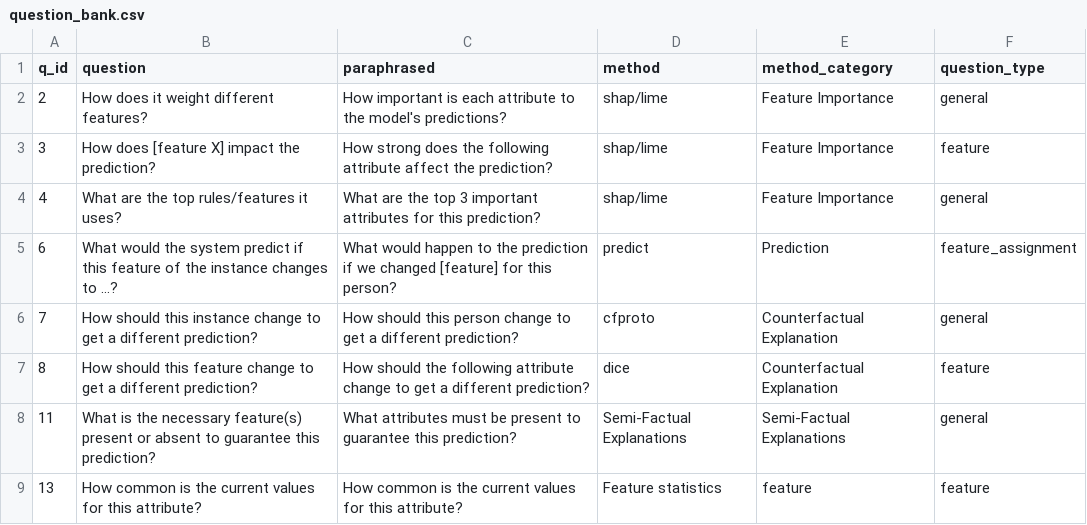
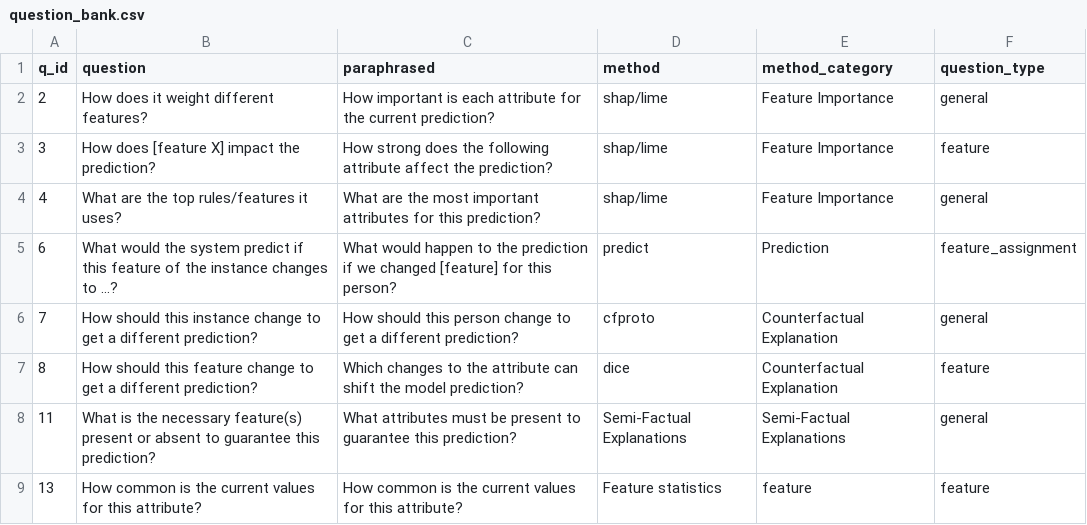
Before and after one commit to dimitrymindlin/Dialogue-XAI-APP, a CSV file: data/question_bank.csv, drawn as a sheet.

Commit message:
Changed phrasing.

```diff
--- a/data/question_bank.csv
+++ b/data/question_bank.csv
@@ -1,8 +1,8 @@
 q_id;question;paraphrased;method;method_category;question_type
-2;How does it weight different features?;How important is each attribute to the model's predictions?;shap/lime;Feature Importance;general
+2;How does it weight different features?;How important is each attribute for the current prediction?;shap/lime;Feature Importance;general
 3;How does [feature X] impact the prediction?;How strong does the following attribute affect the prediction?;shap/lime;Feature Importance;feature
-4;What are the top rules/features it uses?;What are the top 3 important attributes for this prediction?;shap/lime;Feature Importance;general
+4;What are the top rules/features it uses?;What are the most important attributes for this prediction?;shap/lime;Feature Importance;general
 6;What would the system predict if this feature of the instance changes to …?;What would happen to the prediction if we changed [feature] for this person?;predict;Prediction;feature_assignment
 7;How should this instance change to get a different prediction?;How should this person change to get a different prediction?;cfproto;Counterfactual Explanation;general
-8;How should this feature change to get a different prediction?;How should the following attribute change to get a different prediction?;dice;Counterfactual Explanation;feature
+8;How should this feature change to get a different prediction?;Which changes to the attribute can shift the model prediction?;dice;Counterfactual Explanation;feature
 11;What is the necessary feature(s) present or absent to guarantee this prediction?;What attributes must be present to guarantee this prediction?;Semi-Factual Explanations;Semi-Factual Explanations;general
```
